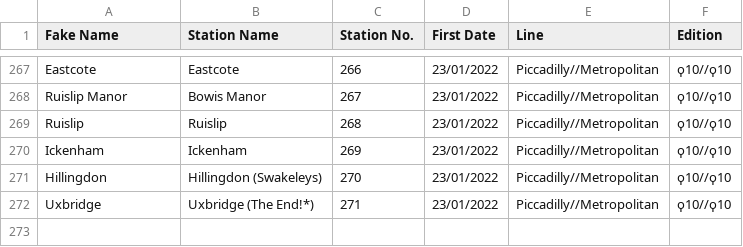
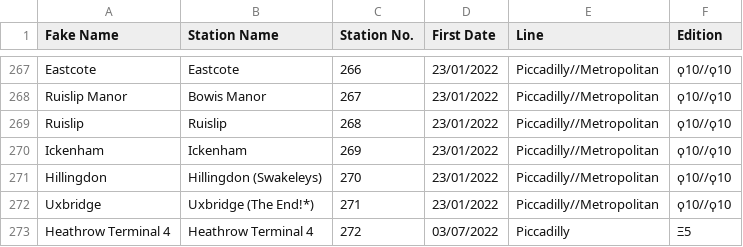
Before and after one commit to NuttyTrains/NuttyTrains.github.io, a CSV file: data/tube.csv, drawn as a sheet; only a part is shown, gaps mark what is left out; the diff names each change by its address in the sheet, - before the commit and + after, or states it on an @@ line.

```diff
--- a/data/tube.csv
+++ b/data/tube.csv
+row 273: Heathrow Terminal 4 | Heathrow Terminal 4 | 272 | 03/07/2022 | Piccadilly | Ξ5
```
Also changed, not shown: data/purp.csv, data/stations.csv, 8 other files.
